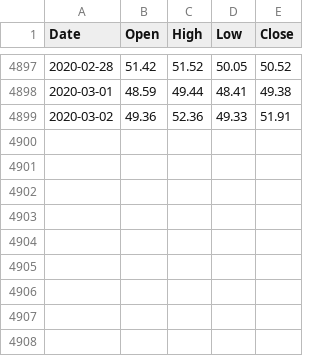
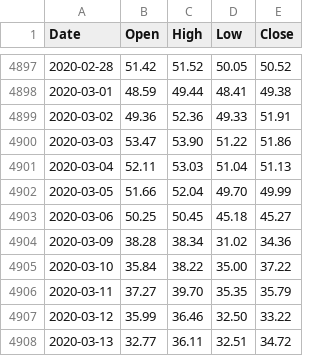
Before and after one commit to cyanidekhrist/lstmbtc, a CSV file: brent.csv, drawn as a sheet; only a part is shown, gaps mark what is left out.

Commit message:
Update brent.csv

```diff
--- a/brent.csv
+++ b/brent.csv
@@ -4899 +4899,10 @@ Date,Open,High,Low,Close
 2020-03-02,49.36,52.36,49.33,51.91
+2020-03-03,53.47,53.90,51.22,51.86
+2020-03-04,52.11,53.03,51.04,51.13
+2020-03-05,51.66,52.04,49.70,49.99
+2020-03-06,50.25,50.45,45.18,45.27
+2020-03-09,38.28,38.34,31.02,34.36
+2020-03-10,35.84,38.22,35.00,37.22
+2020-03-11,37.27,39.70,35.35,35.79
+2020-03-12,35.99,36.46,32.50,33.22
+2020-03-13,32.77,36.11,32.51,34.72
```
